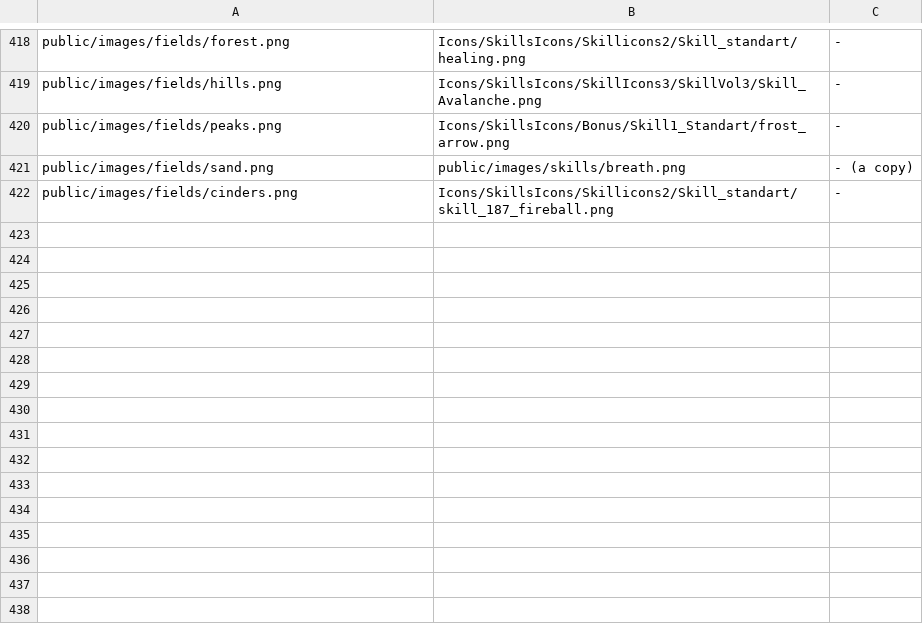
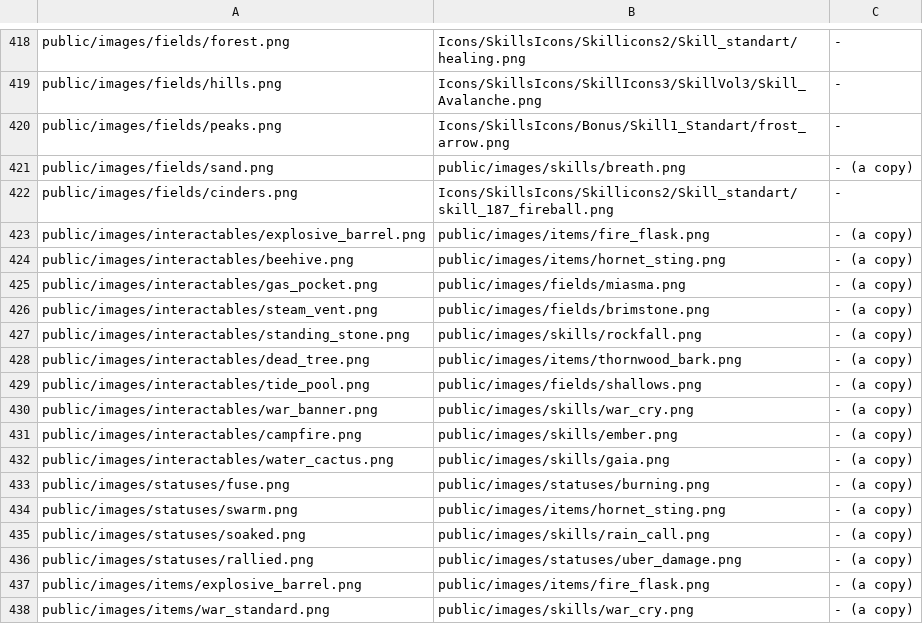
Before and after one commit to splashsky/dragon-knight, a TSV file: docs/icon-sources.tsv, drawn as a sheet; only a part is shown, gaps mark what is left out.

Commit message:
3.3: the ten battlefield objects (the Explosive Barrel and the Beehive in full; gas pocket, steam vent, standing stone, dead tree, tide pool, war banner, campfire, water cactus), by land; fuse and swarm tuned, soaked and rallied; the Explosive Barrel item sold in Kalle, Narcissa and Gilead (schema version 26) and the monsters' War Standard; icons copied, sources listed

```diff
--- a/docs/icon-sources.tsv
+++ b/docs/icon-sources.tsv
@@ -422 +422,17 @@ public/images/fields/sand.png	public/images/skills/breath.png	- (a copy)
 public/images/fields/cinders.png	Icons/SkillsIcons/Skillicons2/Skill_standart/skill_187_fireball.png	-
+public/images/interactables/explosive_barrel.png	public/images/items/fire_flask.png	- (a copy)
+public/images/interactables/beehive.png	public/images/items/hornet_sting.png	- (a copy)
+public/images/interactables/gas_pocket.png	public/images/fields/miasma.png	- (a copy)
+public/images/interactables/steam_vent.png	public/images/fields/brimstone.png	- (a copy)
+public/images/interactables/standing_stone.png	public/images/skills/rockfall.png	- (a copy)
+public/images/interactables/dead_tree.png	public/images/items/thornwood_bark.png	- (a copy)
+public/images/interactables/tide_pool.png	public/images/fields/shallows.png	- (a copy)
+public/images/interactables/war_banner.png	public/images/skills/war_cry.png	- (a copy)
+public/images/interactables/campfire.png	public/images/skills/ember.png	- (a copy)
+public/images/interactables/water_cactus.png	public/images/skills/gaia.png	- (a copy)
+public/images/statuses/fuse.png	public/images/statuses/burning.png	- (a copy)
+public/images/statuses/swarm.png	public/images/items/hornet_sting.png	- (a copy)
+public/images/statuses/soaked.png	public/images/skills/rain_call.png	- (a copy)
+public/images/statuses/rallied.png	public/images/statuses/uber_damage.png	- (a copy)
+public/images/items/explosive_barrel.png	public/images/items/fire_flask.png	- (a copy)
+public/images/items/war_standard.png	public/images/skills/war_cry.png	- (a copy)
```
Also changed, not shown: 40 other files.
